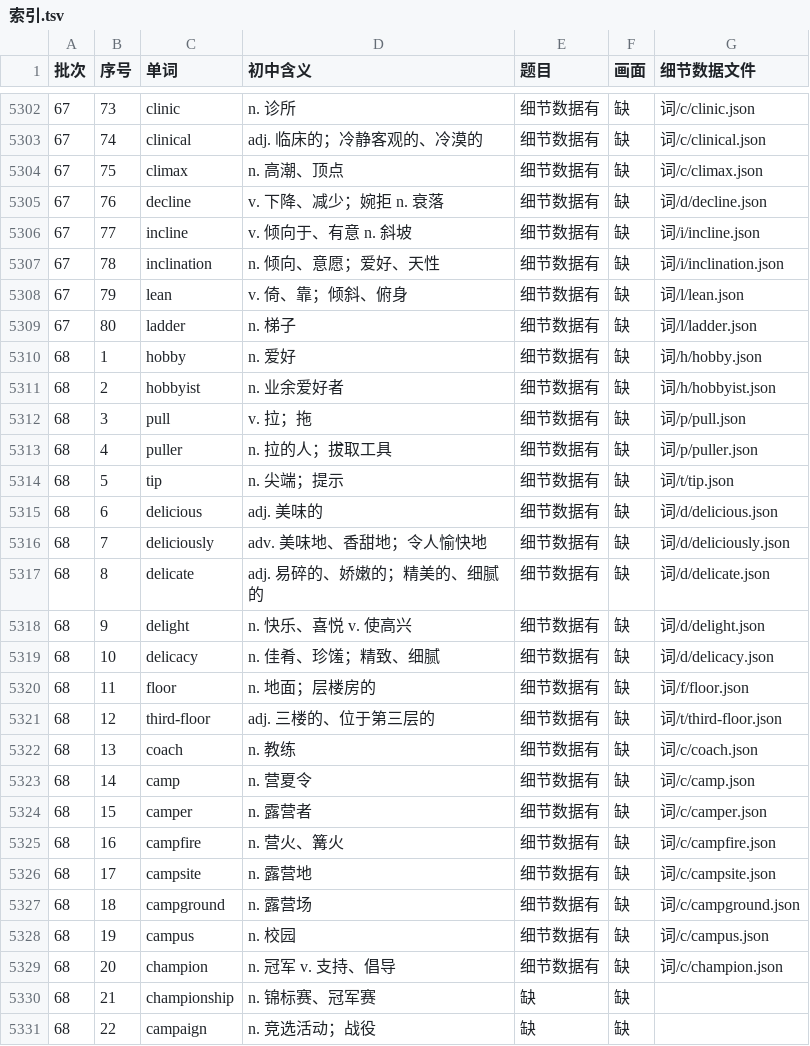
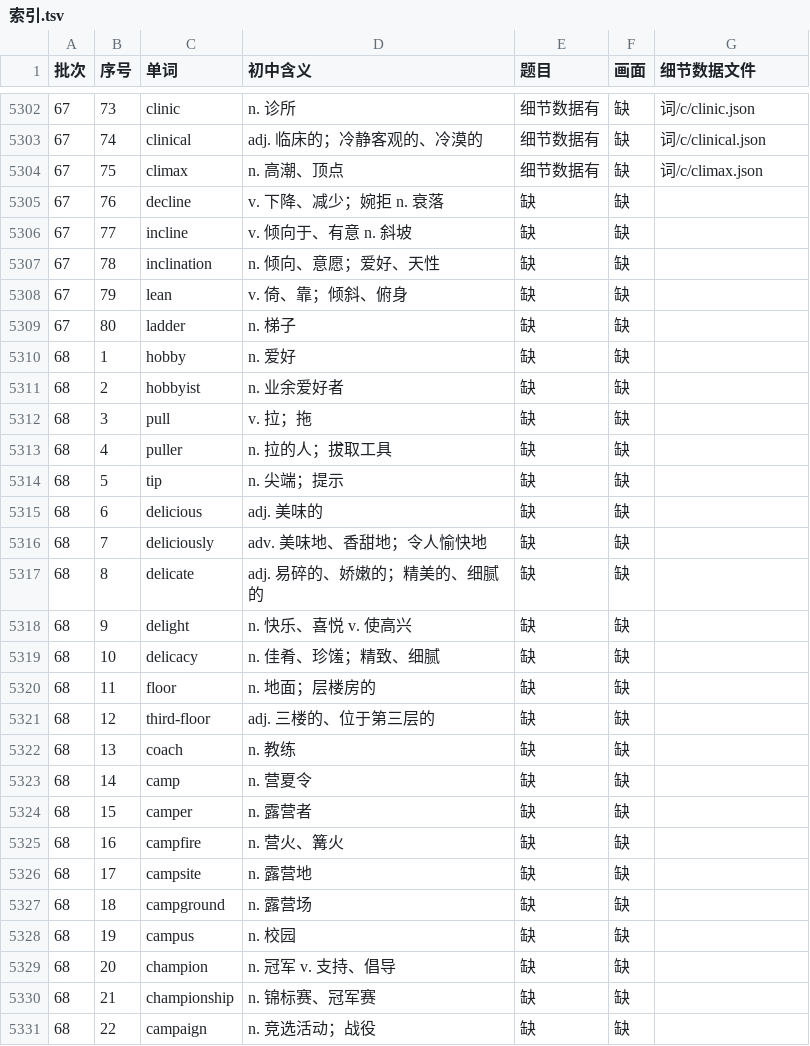
Before and after one commit to Jacklee15333/ciyuanchaifeng, a TSV file: 总表视频细节数据/索引.tsv, drawn as a sheet; only a part is shown, gaps mark what is left out.

Commit message:
总表视频细节数据：题目第 56 批第 4 组（electrode … climax 25 个词）；累计 5274 个词

```diff
--- a/总表视频细节数据/索引.tsv
+++ b/总表视频细节数据/索引.tsv
@@ -5304,27 +5304,27 @@
 67	75	climax	n. 高潮、顶点	细节数据有	缺	词/c/climax.json
-67	76	decline	v. 下降、减少；婉拒 n. 衰落	细节数据有	缺	词/d/decline.json
-67	77	incline	v. 倾向于、有意 n. 斜坡	细节数据有	缺	词/i/incline.json
-67	78	inclination	n. 倾向、意愿；爱好、天性	细节数据有	缺	词/i/inclination.json
-67	79	lean	v. 倚、靠；倾斜、俯身	细节数据有	缺	词/l/lean.json
-67	80	ladder	n. 梯子	细节数据有	缺	词/l/ladder.json
-68	1	hobby	n. 爱好	细节数据有	缺	词/h/hobby.json
-68	2	hobbyist	n. 业余爱好者	细节数据有	缺	词/h/hobbyist.json
-68	3	pull	v. 拉；拖	细节数据有	缺	词/p/pull.json
-68	4	puller	n. 拉的人；拔取工具	细节数据有	缺	词/p/puller.json
-68	5	tip	n. 尖端；提示	细节数据有	缺	词/t/tip.json
-68	6	delicious	adj. 美味的	细节数据有	缺	词/d/delicious.json
-68	7	deliciously	adv. 美味地、香甜地；令人愉快地	细节数据有	缺	词/d/deliciously.json
-68	8	delicate	adj. 易碎的、娇嫩的；精美的、细腻的	细节数据有	缺	词/d/delicate.json
-68	9	delight	n. 快乐、喜悦 v. 使高兴	细节数据有	缺	词/d/delight.json
-68	10	delicacy	n. 佳肴、珍馐；精致、细腻	细节数据有	缺	词/d/delicacy.json
-68	11	floor	n. 地面；层楼房的	细节数据有	缺	词/f/floor.json
-68	12	third-floor	adj. 三楼的、位于第三层的	细节数据有	缺	词/t/third-floor.json
-68	13	coach	n. 教练	细节数据有	缺	词/c/coach.json
-68	14	camp	n. 营夏令	细节数据有	缺	词/c/camp.json
-68	15	camper	n. 露营者	细节数据有	缺	词/c/camper.json
-68	16	campfire	n. 营火、篝火	细节数据有	缺	词/c/campfire.json
-68	17	campsite	n. 露营地	细节数据有	缺	词/c/campsite.json
-68	18	campground	n. 露营场	细节数据有	缺	词/c/campground.json
-68	19	campus	n. 校园	细节数据有	缺	词/c/campus.json
-68	20	champion	n. 冠军 v. 支持、倡导	细节数据有	缺	词/c/champion.json
+67	76	decline	v. 下降、减少；婉拒 n. 衰落	缺	缺	
+67	77	incline	v. 倾向于、有意 n. 斜坡	缺	缺	
+67	78	inclination	n. 倾向、意愿；爱好、天性	缺	缺	
+67	79	lean	v. 倚、靠；倾斜、俯身	缺	缺	
+67	80	ladder	n. 梯子	缺	缺	
+68	1	hobby	n. 爱好	缺	缺	
+68	2	hobbyist	n. 业余爱好者	缺	缺	
+68	3	pull	v. 拉；拖	缺	缺	
+68	4	puller	n. 拉的人；拔取工具	缺	缺	
+68	5	tip	n. 尖端；提示	缺	缺	
+68	6	delicious	adj. 美味的	缺	缺	
+68	7	deliciously	adv. 美味地、香甜地；令人愉快地	缺	缺	
+68	8	delicate	adj. 易碎的、娇嫩的；精美的、细腻的	缺	缺	
+68	9	delight	n. 快乐、喜悦 v. 使高兴	缺	缺	
+68	10	delicacy	n. 佳肴、珍馐；精致、细腻	缺	缺	
+68	11	floor	n. 地面；层楼房的	缺	缺	
+68	12	third-floor	adj. 三楼的、位于第三层的	缺	缺	
+68	13	coach	n. 教练	缺	缺	
+68	14	camp	n. 营夏令	缺	缺	
+68	15	camper	n. 露营者	缺	缺	
+68	16	campfire	n. 营火、篝火	缺	缺	
+68	17	campsite	n. 露营地	缺	缺	
+68	18	campground	n. 露营场	缺	缺	
+68	19	campus	n. 校园	缺	缺	
+68	20	champion	n. 冠军 v. 支持、倡导	缺	缺	
 68	21	championship	n. 锦标赛、冠军赛	缺	缺	
```
Also changed, not shown: 51 other files.
